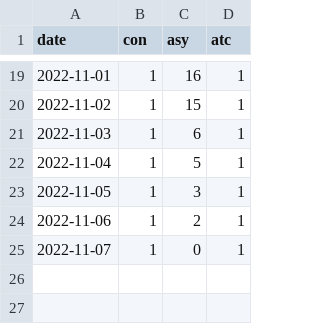
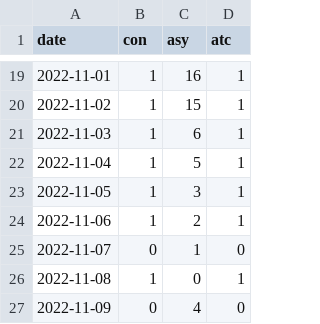
Before and after one commit to lzimp/cnCovid, a CSV file: nhcDat2022/covid19_miya.csv, drawn as a sheet; only a part is shown, gaps mark what is left out.

```diff
--- a/nhcDat2022/covid19_miya.csv
+++ b/nhcDat2022/covid19_miya.csv
@@ -24,2 +24,4 @@ date,con,asy,atc
 2022-11-06,1,2,1
-2022-11-07,1,0,1
+2022-11-07,0,1,0
+2022-11-08,1,0,1
+2022-11-09,0,4,0
```
Also changed, not shown: 36 other files.
